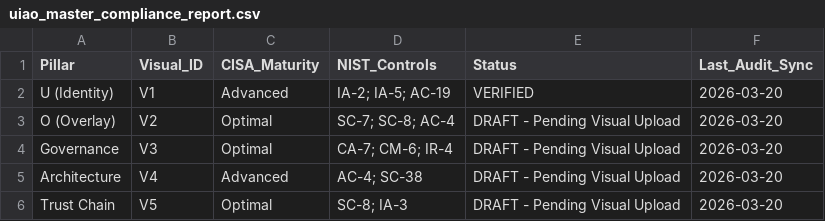
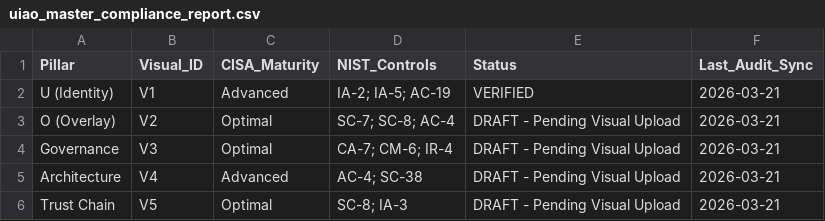
Before and after one commit to WhalerMike/uiao, a CSV file: exports/uiao_master_compliance_report.csv, drawn as a sheet.

```diff
--- a/exports/uiao_master_compliance_report.csv
+++ b/exports/uiao_master_compliance_report.csv
@@ -1,6 +1,6 @@
 Pillar,Visual_ID,CISA_Maturity,NIST_Controls,Status,Last_Audit_Sync
-U (Identity),V1,Advanced,IA-2; IA-5; AC-19,VERIFIED,2026-03-20
-O (Overlay),V2,Optimal,SC-7; SC-8; AC-4,DRAFT - Pending Visual Upload,2026-03-20
-Governance,V3,Optimal,CA-7; CM-6; IR-4,DRAFT - Pending Visual Upload,2026-03-20
-Architecture,V4,Advanced,AC-4; SC-38,DRAFT - Pending Visual Upload,2026-03-20
-Trust Chain,V5,Optimal,SC-8; IA-3,DRAFT - Pending Visual Upload,2026-03-20
+U (Identity),V1,Advanced,IA-2; IA-5; AC-19,VERIFIED,2026-03-21
+O (Overlay),V2,Optimal,SC-7; SC-8; AC-4,DRAFT - Pending Visual Upload,2026-03-21
+Governance,V3,Optimal,CA-7; CM-6; IR-4,DRAFT - Pending Visual Upload,2026-03-21
+Architecture,V4,Advanced,AC-4; SC-38,DRAFT - Pending Visual Upload,2026-03-21
+Trust Chain,V5,Optimal,SC-8; IA-3,DRAFT - Pending Visual Upload,2026-03-21
```
Also changed, not shown: 30 other files.
